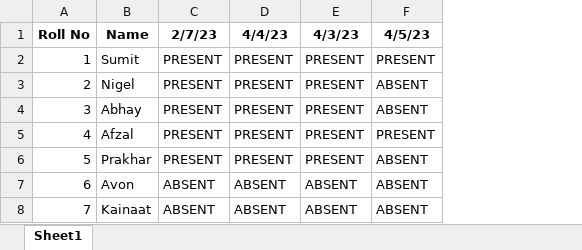
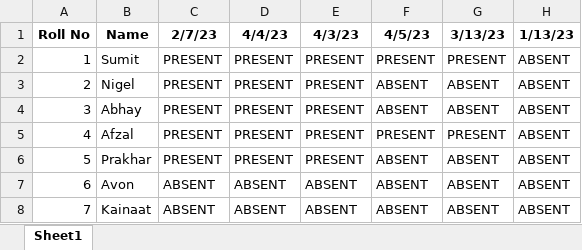
Before and after one commit to SumitSawant1029/IMEX, an Excel workbook: Attendance.xlsx, sheet Sheet1, drawn as a sheet; values as stored, in another font and other column widths than the file's, no borders; the diff names each change by its address in the sheet, - before the commit and + after, or states it on an @@ line.

```diff
--- a/Attendance.xlsx (sheet Sheet1)
+++ b/Attendance.xlsx (sheet Sheet1)
+column G (3/13/23), rows 2-8: PRESENT | ABSENT | ABSENT | PRESENT | ABSENT | ABSENT | ABSENT
+column H (1/13/23), rows 2-8: all ABSENT
```
Also changed, not shown: 8 other files.
